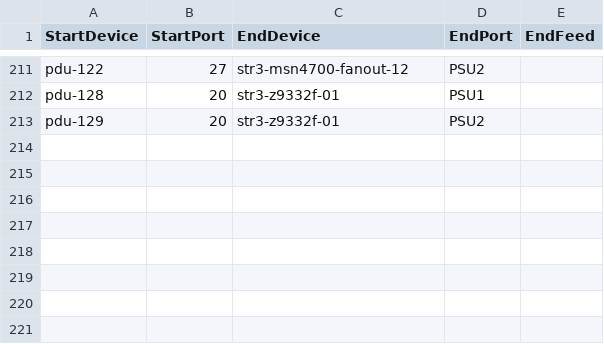
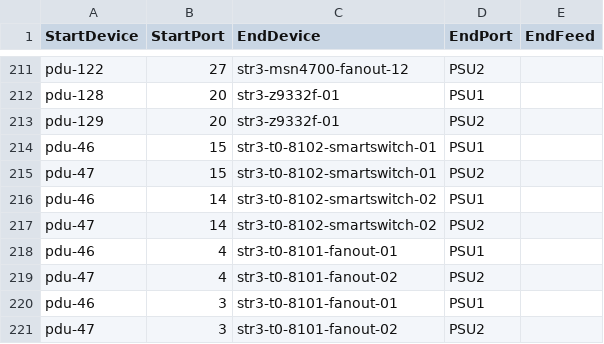
Before and after one commit to Pterosaur/sonic-mgmt, a CSV file: ansible/files/sonic_str3_pdu_links.csv, drawn as a sheet; only a part is shown, gaps mark what is left out; the diff names each change by its address in the sheet, - before the commit and + after, or states it on an @@ line.

```diff
--- a/ansible/files/sonic_str3_pdu_links.csv
+++ b/ansible/files/sonic_str3_pdu_links.csv
+row 214: pdu-46 | 15 | str3-t0-8102-smartswitch-01 | PSU1
+row 215: pdu-47 | 15 | str3-t0-8102-smartswitch-01 | PSU2
+row 216: pdu-46 | 14 | str3-t0-8102-smartswitch-02 | PSU1
+row 217: pdu-47 | 14 | str3-t0-8102-smartswitch-02 | PSU2
+row 218: pdu-46 | 4 | str3-t0-8101-fanout-01 | PSU1
+row 219: pdu-47 | 4 | str3-t0-8101-fanout-02 | PSU2
+row 220: pdu-46 | 3 | str3-t0-8101-fanout-01 | PSU1
+row 221: pdu-47 | 3 | str3-t0-8101-fanout-02 | PSU2
```
Also changed, not shown: ansible/files/sonic_str3_console_links.csv, ansible/files/sonic_str3_devices.csv, 24 other files.
